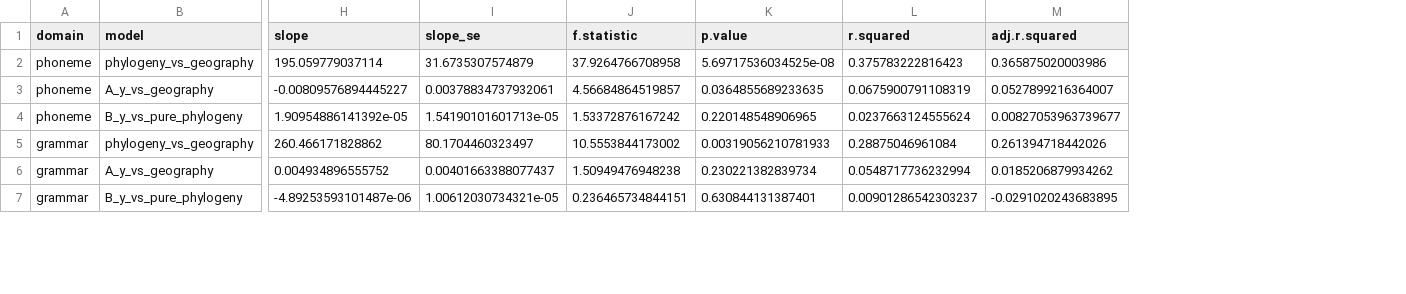
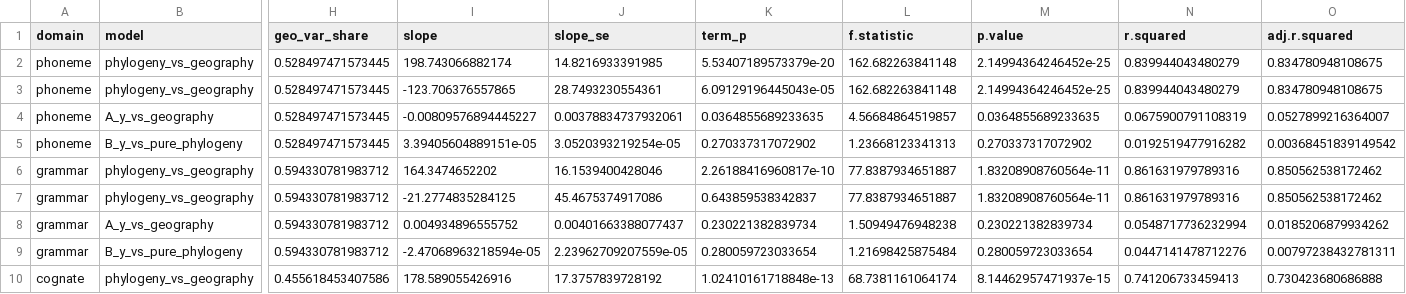
Before and after one commit to mrtnzram/InvestigatingEvolutionaryDriftInThePhilippines, a CSV file: data/pvr/geo_vs_ancestry.csv, drawn as a sheet; only a part is shown, gaps mark what is left out; addresses are those after the commit; rows hold the shown columns only; the diff covers the shown part only; the diff names each change by its address in the sheet, - before the commit and + after, or states it on an @@ line.

Commit message:
pure phylogeny

```diff
--- a/data/pvr/geo_vs_ancestry.csv
+++ b/data/pvr/geo_vs_ancestry.csv
+column H (geo_var_share), rows 3-5: all 0.528497471573445; rows 7-9: all 0.594330781983712
+column K (term_p), rows 3-5: 6.09129196445043e-05 | 0.0364855689233635 | 0.270337317072902; rows 7-9: 0.643859538342837 | 0.230221382839734 | 0.280059723033654
+row 2: phoneme | phylogeny_vs_geography | 0.528497471573445 | 198.743066882174 | 14.8216933391985 | 5.53407189573379e-20 | 162.682263841148 | 2.14994364246452e-25 | 0.839944043480279 | 0.834780948108675
-I3 (slope): 195.059779037114
+I3 (slope): -123.706376557865
-J3 (slope_se): 31.6735307574879
+J3 (slope_se): 28.7493230554361
-L3 (f.statistic): 37.9264766708958
+L3 (f.statistic): 162.682263841148
-M3 (p.value): 5.69717536034525e-08
+M3 (p.value): 2.14994364246452e-25
-N3 (r.squared): 0.375783222816423
+N3 (r.squared): 0.839944043480279
-O3 (adj.r.squared): 0.365875020003986
+O3 (adj.r.squared): 0.834780948108675
-I5 (slope): 1.90954886141392e-05
+I5 (slope): 3.39405604889151e-05
-J5 (slope_se): 1.54190101601713e-05
+J5 (slope_se): 3.0520393219254e-05
-L5 (f.statistic): 1.53372876167242
+L5 (f.statistic): 1.23668123341313
-M5 (p.value): 0.220148548906965
+M5 (p.value): 0.270337317072902
-N5 (r.squared): 0.0237663124555624
+N5 (r.squared): 0.0192519477916282
-O5 (adj.r.squared): 0.00827053963739677
+O5 (adj.r.squared): 0.00368451839149542
+row 6: grammar | phylogeny_vs_geography | 0.594330781983712 | 164.3474652202 | 16.1539400428046 | 2.26188416960817e-10 | 77.8387934651887 | 1.83208908760564e-11 | 0.861631979789316 | 0.850562538172462
-I7 (slope): 260.466171828862
+I7 (slope): -21.2774835284125
-J7 (slope_se): 80.1704460323497
+J7 (slope_se): 45.4675374917086
-L7 (f.statistic): 10.5553844173002
+L7 (f.statistic): 77.8387934651887
-M7 (p.value): 0.00319056210781933
+M7 (p.value): 1.83208908760564e-11
-N7 (r.squared): 0.28875046961084
+N7 (r.squared): 0.861631979789316
-O7 (adj.r.squared): 0.261394718442026
+O7 (adj.r.squared): 0.850562538172462
-I9 (slope): -4.89253593101487e-06
+I9 (slope): -2.47068963218594e-05
-J9 (slope_se): 1.00612030734321e-05
+J9 (slope_se): 2.23962709207559e-05
-L9 (f.statistic): 0.236465734844151
+L9 (f.statistic): 1.21698425875484
-M9 (p.value): 0.630844131387401
+M9 (p.value): 0.280059723033654
-N9 (r.squared): 0.00901286542303237
+N9 (r.squared): 0.0447141478712276
-O9 (adj.r.squared): -0.0291020243683895
+O9 (adj.r.squared): 0.00797238432781311
+row 10: cognate | phylogeny_vs_geography | 0.455618453407586 | 178.589055426916 | 17.3757839728192 | 1.02410161718848e-13 | 68.7381161064174 | 8.14462957471937e-15 | 0.741206733459413 | 0.730423680686888
```
Also changed, not shown: 3 added rows and 48 edited cells elsewhere in this file, 18 other files.
